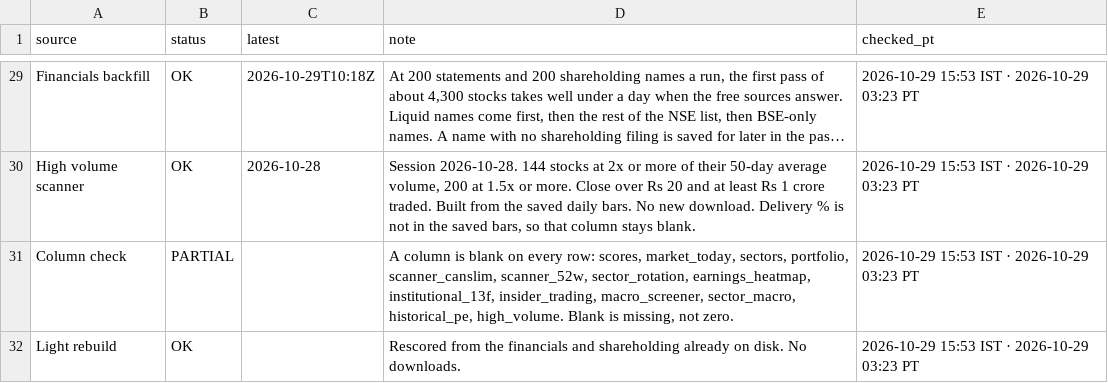
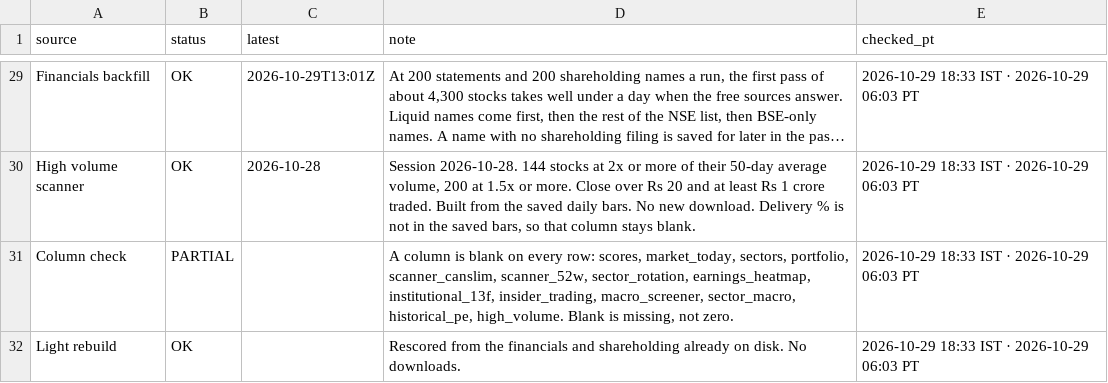
Before and after one commit to PatelNicknp/nicks-india-stock-desk, a CSV file: data/updates_log.csv, drawn as a sheet; only a part is shown, gaps mark what is left out; long unchanged cells end in …; the diff covers the shown part only; the diff names each change by its address in the sheet, - before the commit and + after, or states it on an @@ line.

```diff
--- a/data/updates_log.csv
+++ b/data/updates_log.csv
-C29 (latest): 2026-10-29T10:18Z
+C29 (latest): 2026-10-29T13:01Z
-E29:E32 (checked_pt): 2026-10-29 15:53 IST · 2026-10-29 03:23 PT
+E29:E32 (checked_pt): 2026-10-29 18:33 IST · 2026-10-29 06:03 PT
```
Also changed, not shown: 27 edited cells elsewhere in this file, data/market_today.csv, 1 other file.
